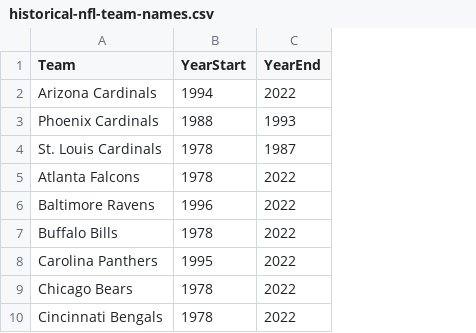
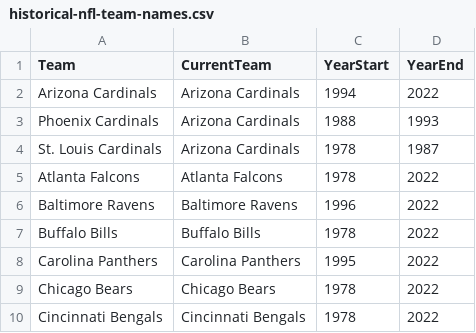
Before and after one commit to ColeBallard/historical-nfl-team-names, a CSV file: historical-nfl-team-names.csv, drawn as a sheet; only a part is shown; the diff names each change by its address in the sheet, - before the commit and + after, or states it on an @@ line.

Commit message:
Add files via upload

```diff
--- a/historical-nfl-team-names.csv
+++ b/historical-nfl-team-names.csv
+column B (CurrentTeam), rows 2-10: Arizona Cardinals | Arizona Cardinals | Arizona Cardinals | Atlanta Falcons | Baltimore Ravens | Buffalo Bills | Carolina Panthers | Chicago Bears | Cincinnati Bengals
```
